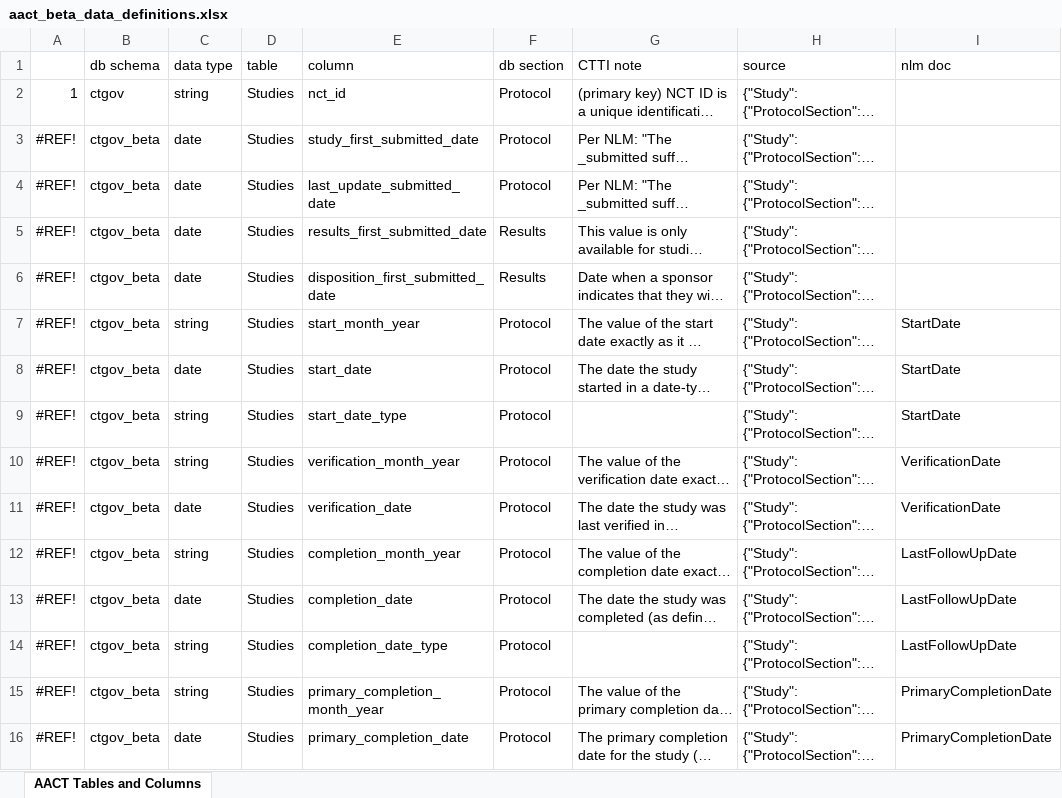
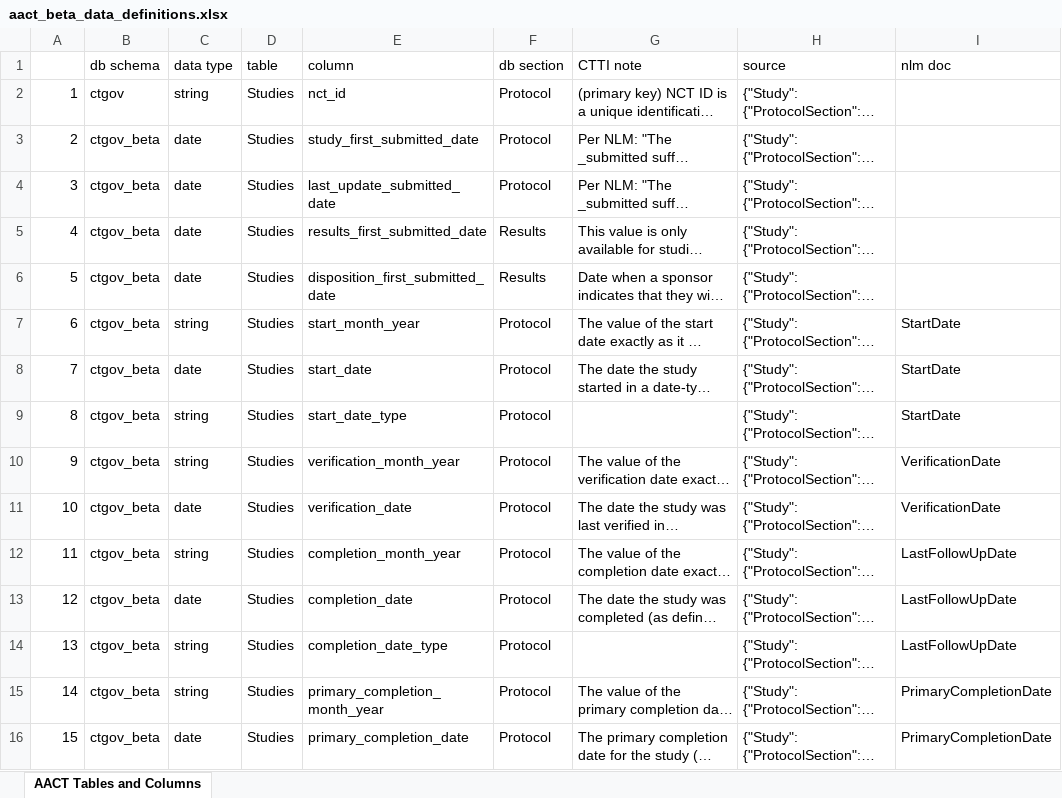
Before and after one commit to ctti-clinicaltrials/aact-admin, an Excel workbook: public/documentation/aact_beta_data_definitions.xlsx, sheet AACT Tables and Columns, drawn as a sheet; only a part is shown; long unchanged cells end in …; values as stored, in another font and other column widths than the file's, no cell formats; the diff covers the shown part only; the diff names each change by its address in the sheet, - before the commit and + after, or states it on an @@ line.

```diff
--- a/public/documentation/aact_beta_data_definitions.xlsx (sheet AACT Tables and Columns)
+++ b/public/documentation/aact_beta_data_definitions.xlsx (sheet AACT Tables and Columns)
-A3: #REF!
+A3: 2
-A4: #REF!
+A4: 3
-A5: #REF!
+A5: 4
-A6: #REF!
+A6: 5
-A7: #REF!
+A7: 6
-A8: #REF!
+A8: 7
-A9: #REF!
+A9: 8
-A10: #REF!
+A10: 9
-A11: #REF!
+A11: 10
-A12: #REF!
+A12: 11
-A13: #REF!
+A13: 12
-A14: #REF!
+A14: 13
-A15: #REF!
+A15: 14
-A16: #REF!
+A16: 15
```
Also changed, not shown: 594 edited cells elsewhere in this sheet, cell formats, 2 other files.
